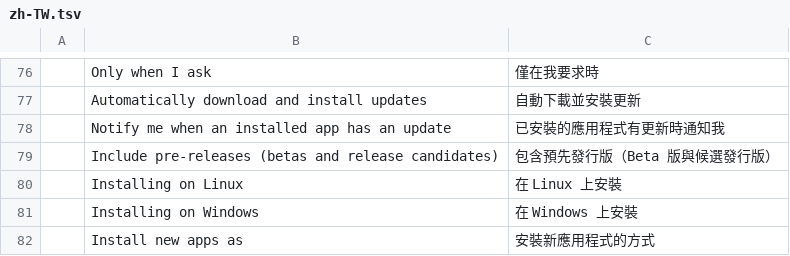
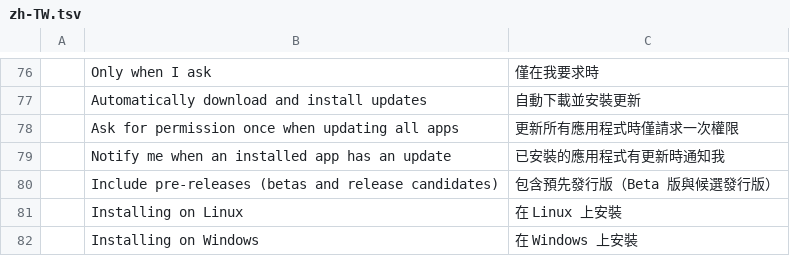
Before and after one commit to storytold/craft-launcher, a TSV file: crates/ui-egui/src/i18n/zh-TW.tsv, drawn as a sheet; only a part is shown, gaps mark what is left out; the shorter side is filled out with more unchanged rows.

```diff
--- a/crates/ui-egui/src/i18n/zh-TW.tsv
+++ b/crates/ui-egui/src/i18n/zh-TW.tsv
@@ -77,2 +77,3 @@
 	Automatically download and install updates	自動下載並安裝更新
+	Ask for permission once when updating all apps	更新所有應用程式時僅請求一次權限
 	Notify me when an installed app has an update	已安裝的應用程式有更新時通知我
```
Also changed, not shown: crates/ui-egui/src/i18n/ka.tsv.
